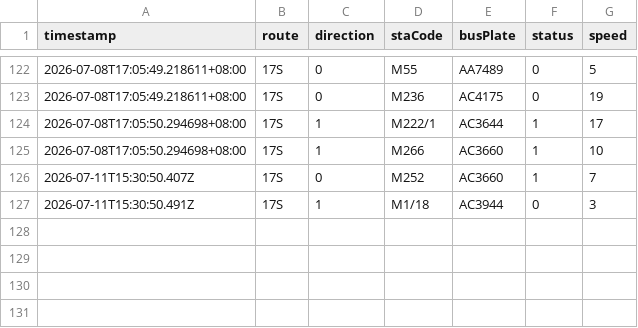
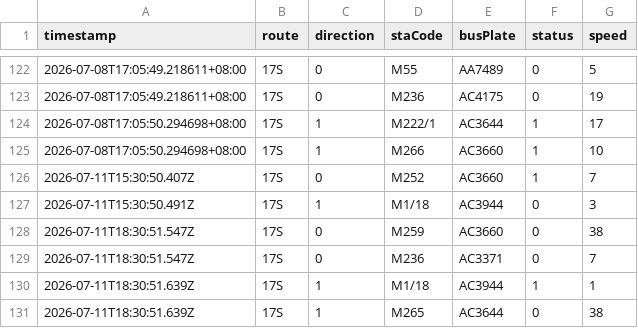
Before and after one commit to ChiHin-Lio/macau-gtfs-data, a CSV file: raw_logs/17S.csv, drawn as a sheet; only a part is shown, gaps mark what is left out; the diff names each change by its address in the sheet, - before the commit and + after, or states it on an @@ line.

Commit message:
scraper: update 17S.csv via Cloudflare Worker

```diff
--- a/raw_logs/17S.csv
+++ b/raw_logs/17S.csv
+row 128: 2026-07-11T18:30:51.547Z | 17S | 0 | M259 | AC3660 | 0 | 38
+row 129: 2026-07-11T18:30:51.547Z | 17S | 0 | M236 | AC3371 | 0 | 7
+row 130: 2026-07-11T18:30:51.639Z | 17S | 1 | M1/18 | AC3944 | 1 | 1
+row 131: 2026-07-11T18:30:51.639Z | 17S | 1 | M265 | AC3644 | 0 | 38
```
